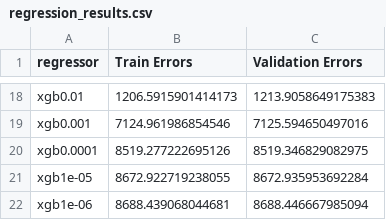
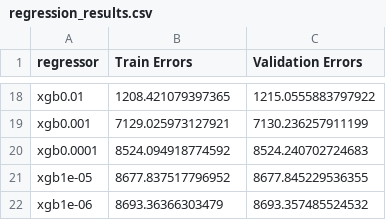
Before and after one commit to denizn/AirBnb-Kaggle-Data-Analysis, a CSV file: regression_results.csv, drawn as a sheet; only a part is shown, gaps mark what is left out; the diff covers the shown part only; the diff names each change by its address in the sheet, - before the commit and + after, or states it on an @@ line.

```diff
--- a/regression_results.csv
+++ b/regression_results.csv
-B18 (Train Errors): 1206.5915901414173
+B18 (Train Errors): 1208.421079397365
-C18 (Validation Errors): 1213.9058649175383
+C18 (Validation Errors): 1215.0555883797922
-B19 (Train Errors): 7124.961986854546
+B19 (Train Errors): 7129.025973127921
-C19 (Validation Errors): 7125.594650497016
+C19 (Validation Errors): 7130.236257911199
-B20 (Train Errors): 8519.277222695126
+B20 (Train Errors): 8524.094918774592
-C20 (Validation Errors): 8519.346829082975
+C20 (Validation Errors): 8524.240702724683
-B21 (Train Errors): 8672.922719238055
+B21 (Train Errors): 8677.837517796952
-C21 (Validation Errors): 8672.935953692284
+C21 (Validation Errors): 8677.845229536355
-B22 (Train Errors): 8688.439068044681
+B22 (Train Errors): 8693.36366303479
-C22 (Validation Errors): 8688.446667985094
+C22 (Validation Errors): 8693.357485524532
```
Also changed, not shown: 32 edited cells elsewhere in this file, catboost_info/learn_error.tsv, catboost_info/time_left.tsv, 4 other files.
